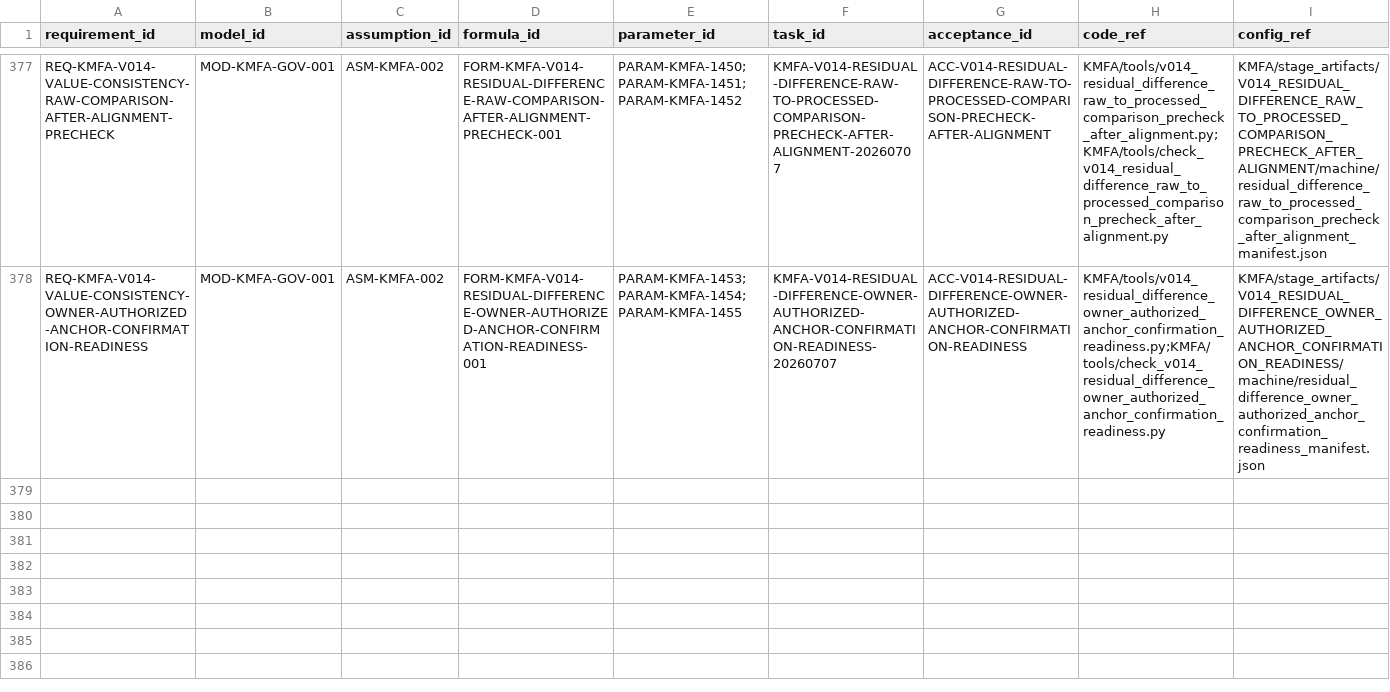
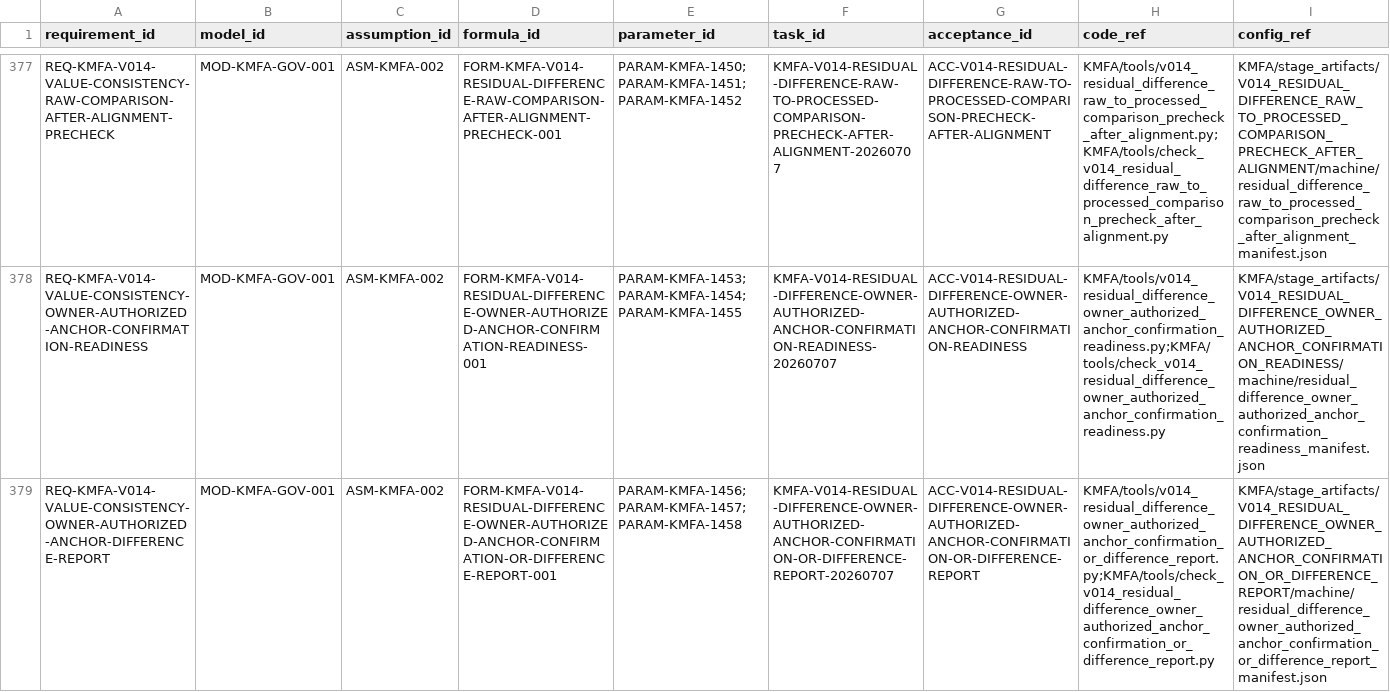
Before and after one commit to LinzeColin/KMOS, a CSV file: KMFA/docs/governance/TRACEABILITY_MATRIX.csv, drawn as a sheet; only a part is shown, gaps mark what is left out; rows hold the shown columns only; the diff names each change by its address in the sheet, - before the commit and + after, or states it on an @@ line.

Commit message:
KMFA v0.1.4 owner anchor difference report

```diff
--- a/KMFA/docs/governance/TRACEABILITY_MATRIX.csv
+++ b/KMFA/docs/governance/TRACEABILITY_MATRIX.csv
+row 379: REQ-KMFA-V014-VALUE-CONSISTENCY-OWNER-AUTHORIZED-ANCHOR-DIFFERENCE-REPORT | MOD-KMFA-GOV-001 | ASM-KMFA-002 | FORM-KMFA-V014-RESIDUAL-DIFFERENCE-OWNER-AUTHORIZED-ANCHOR-CONFIRMATION-OR-DIFFERENCE-REPORT-001 | PARAM-KMFA-1456;PARAM-KMFA-1457;PARAM-KMFA-1458 | KMFA-V014-RESIDUAL-DIFFERENCE-OWNER-AUTHORIZED-ANCHOR-CONFIRMATION-OR-DIFFERENCE-REPORT-20260707 | ACC-V014-RESIDUAL-DIFFERENCE-OWNER-AUTHORIZED-ANCHOR-CONFIRMATION-OR-DIFFERENCE-REPORT | KMFA/tools/v014_residual_difference_owner_authorized_anchor_confirmation_or_difference_report.py;KMFA/tools/check_v014_residual_difference_owner_authorized_anchor_confirmation_or_difference_report.py | KMFA/stage_artifacts/V014_RESIDUAL_DIFFERENCE_OWNER_AUTHORIZED_ANCHOR_CONFIRMATION_OR_DIFFERENCE_REPORT/machine/residual_difference_owner_authorized_anchor_confirmation_or_difference_report_manifest.json
```
Also changed, not shown: 34 other files.
